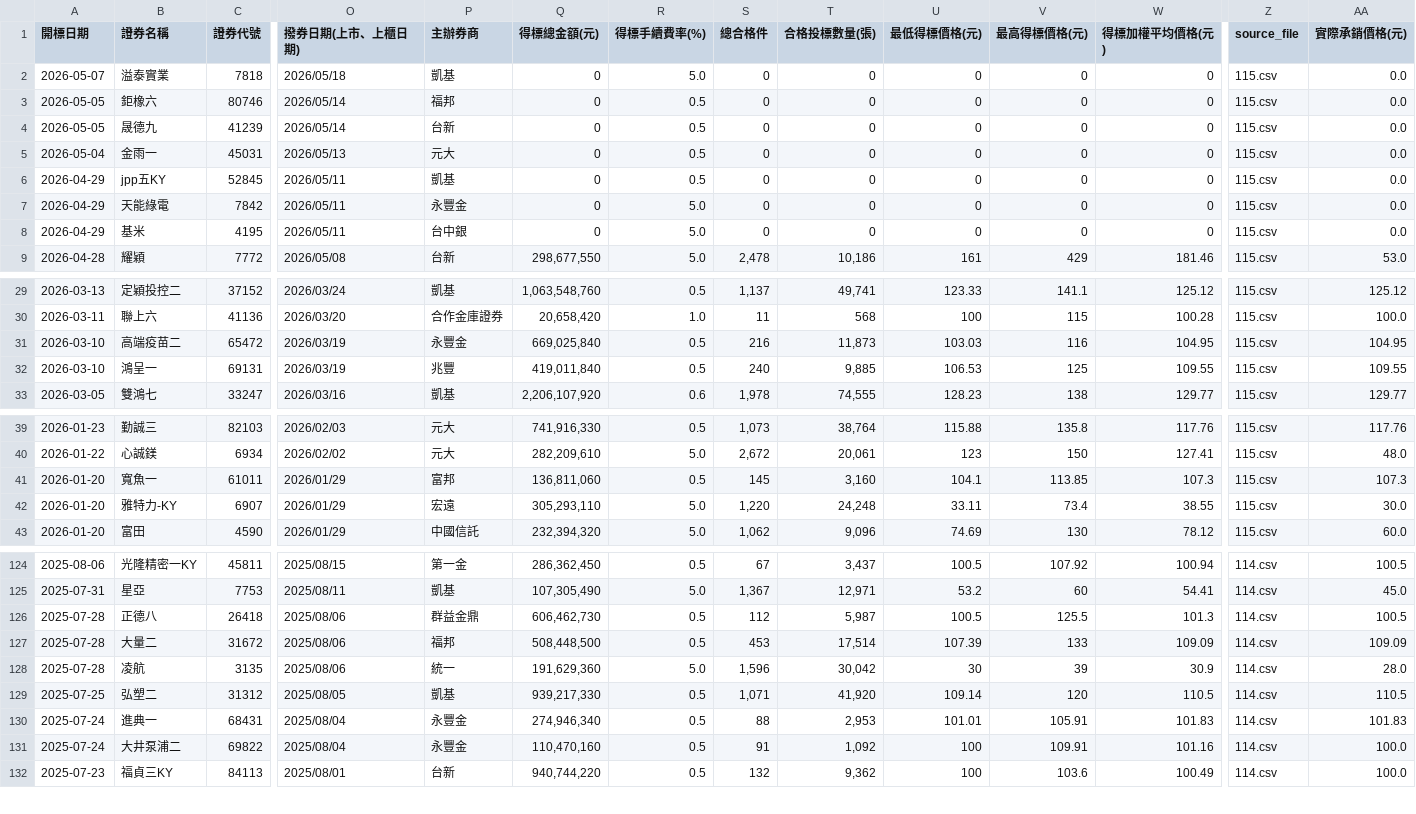
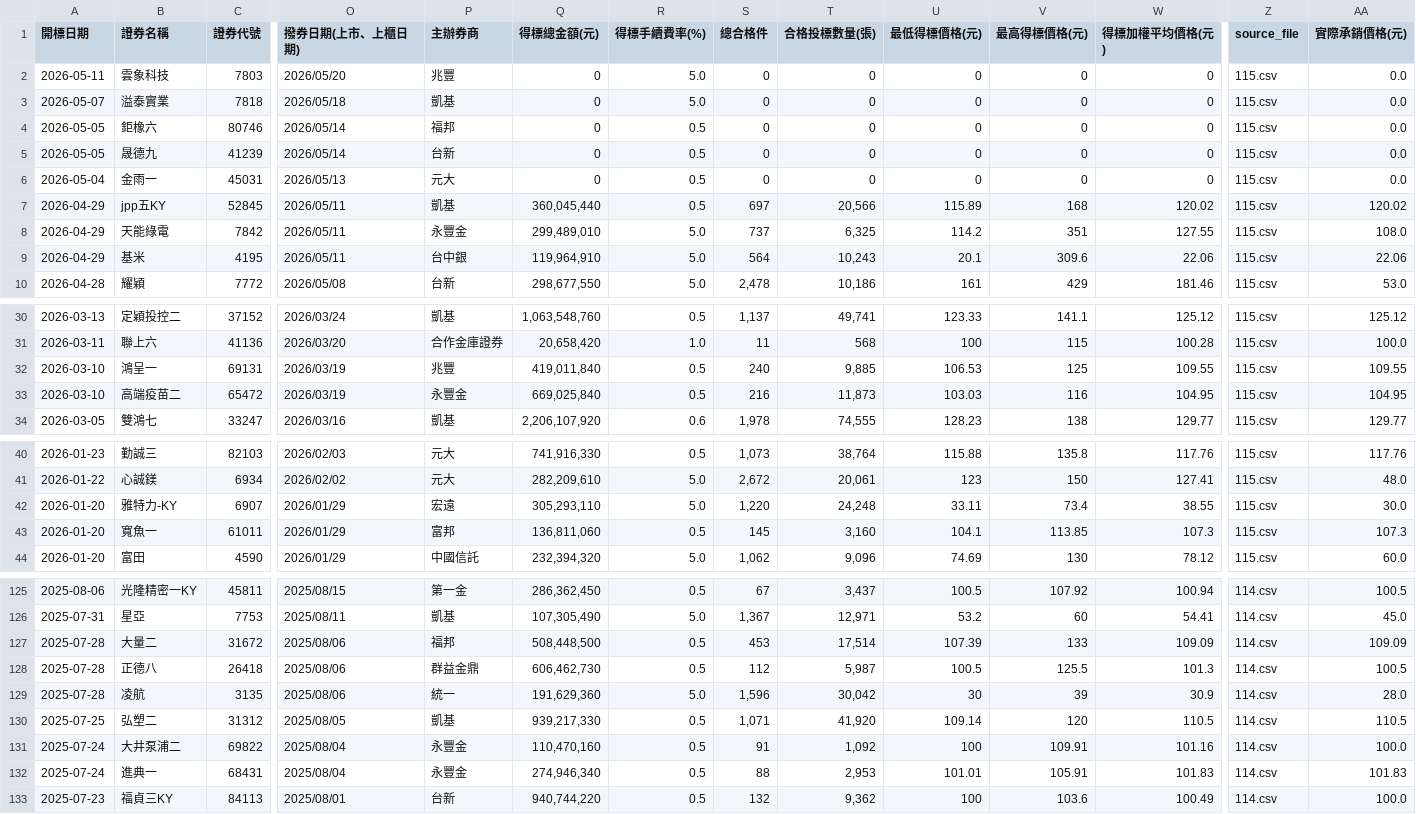
Before and after one commit to Aryido/auction, a CSV file: years/final/merged.csv, drawn as a sheet; only a part is shown, gaps mark what is left out; addresses are those after the commit; rows hold the shown columns only; the diff covers the shown part only; the diff names each change by its address in the sheet, - before the commit and + after, or states it on an @@ line.

```diff
--- a/years/final/merged.csv
+++ b/years/final/merged.csv
+row 2: 2026-05-11 | 雲象科技 | 7803 | 2026/05/20 | 兆豐 | 0 | 5.0 | 0 | 0 | 0 | 0 | 0 | 115.csv | 0.0
-Q7 (得標總金額(元)): 0
+Q7 (得標總金額(元)): 360,045,440
-S7 (總合格件): 0
+S7 (總合格件): 697
-T7 (合格投標數量(張)): 0
+T7 (合格投標數量(張)): 20,566
-U7 (最低得標價格(元)): 0
+U7 (最低得標價格(元)): 115.89
-V7 (最高得標價格(元)): 0
+V7 (最高得標價格(元)): 168
-W7 (得標加權平均價格(元)): 0
+W7 (得標加權平均價格(元)): 120.02
-AA7 (實際承銷價格(元)): 0.0
+AA7 (實際承銷價格(元)): 120.02
-Q8 (得標總金額(元)): 0
+Q8 (得標總金額(元)): 299,489,010
-S8 (總合格件): 0
+S8 (總合格件): 737
-T8 (合格投標數量(張)): 0
+T8 (合格投標數量(張)): 6,325
-U8 (最低得標價格(元)): 0
+U8 (最低得標價格(元)): 114.2
-V8 (最高得標價格(元)): 0
+V8 (最高得標價格(元)): 351
-W8 (得標加權平均價格(元)): 0
+W8 (得標加權平均價格(元)): 127.55
-AA8 (實際承銷價格(元)): 0.0
+AA8 (實際承銷價格(元)): 108.0
-Q9 (得標總金額(元)): 0
+Q9 (得標總金額(元)): 119,964,910
-S9 (總合格件): 0
+S9 (總合格件): 564
-T9 (合格投標數量(張)): 0
+T9 (合格投標數量(張)): 10,243
-U9 (最低得標價格(元)): 0
+U9 (最低得標價格(元)): 20.1
-V9 (最高得標價格(元)): 0
+V9 (最高得標價格(元)): 309.6
-W9 (得標加權平均價格(元)): 0
+W9 (得標加權平均價格(元)): 22.06
-AA9 (實際承銷價格(元)): 0.0
+AA9 (實際承銷價格(元)): 22.06
```
Also changed, not shown: 11 moved rows elsewhere in this file, years/115.csv.
